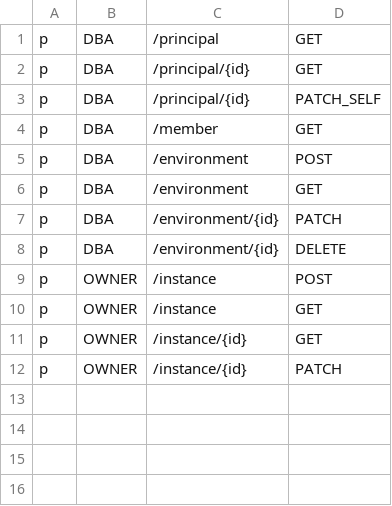
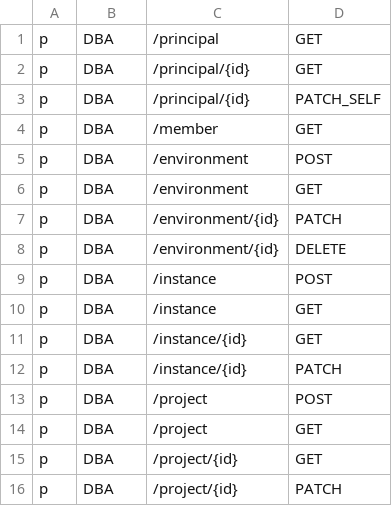
Before and after one commit to bytebase/bytebase, a CSV file: backend/server/acl_casbin_policy_dba.csv, drawn as a sheet.

```diff
--- a/backend/server/acl_casbin_policy_dba.csv
+++ b/backend/server/acl_casbin_policy_dba.csv
@@ -8,5 +8,9 @@ p, DBA, /environment/{id}, PATCH
 p, DBA, /environment/{id}, DELETE
-p, OWNER, /instance, POST
-p, OWNER, /instance, GET
-p, OWNER, /instance/{id}, GET
-p, OWNER, /instance/{id}, PATCH
+p, DBA, /instance, POST
+p, DBA, /instance, GET
+p, DBA, /instance/{id}, GET
+p, DBA, /instance/{id}, PATCH
+p, DBA, /project, POST
+p, DBA, /project, GET
+p, DBA, /project/{id}, GET
+p, DBA, /project/{id}, PATCH
```
Also changed, not shown: backend/server/acl_casbin_policy_developer.csv, backend/server/acl_casbin_policy_owner.csv, 11 other files.
